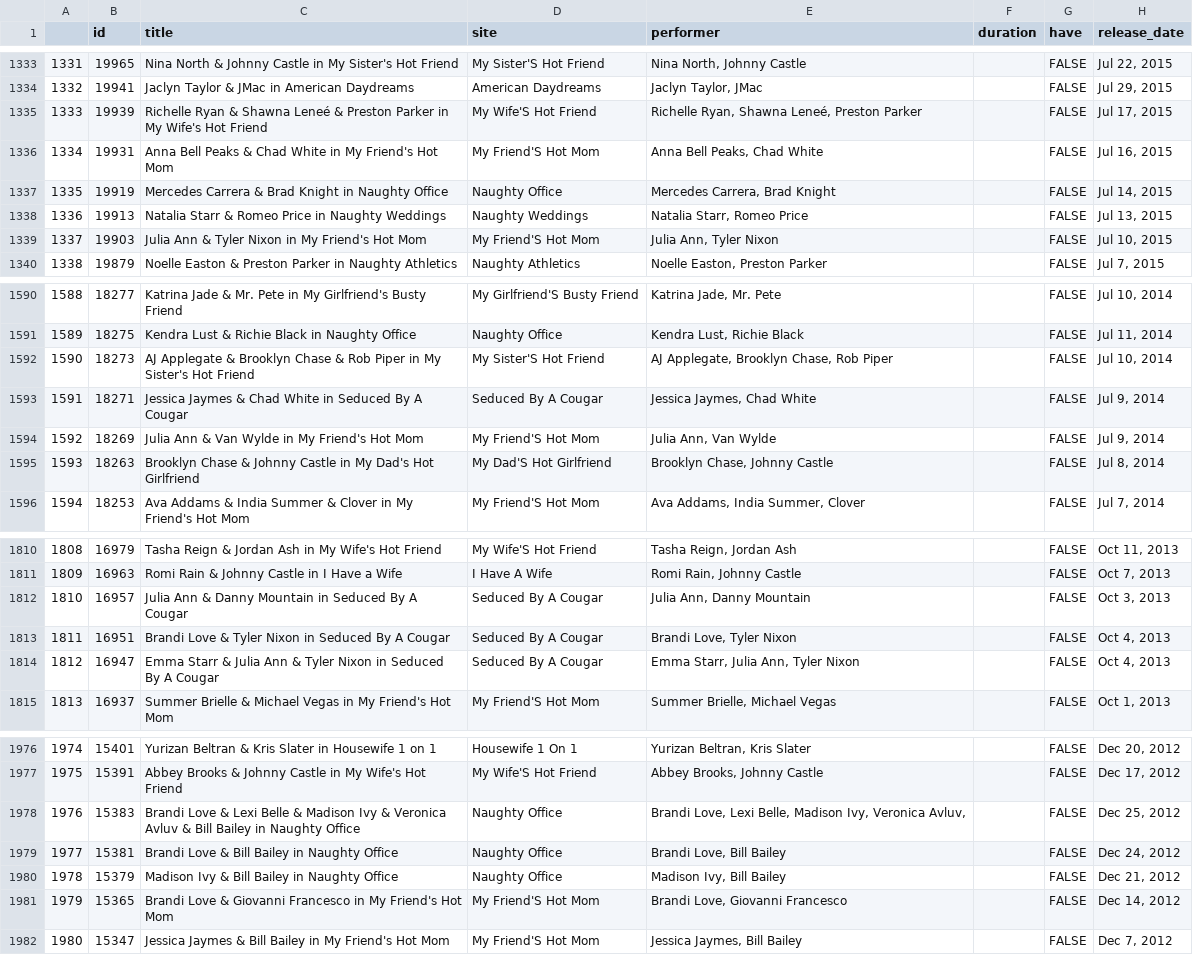
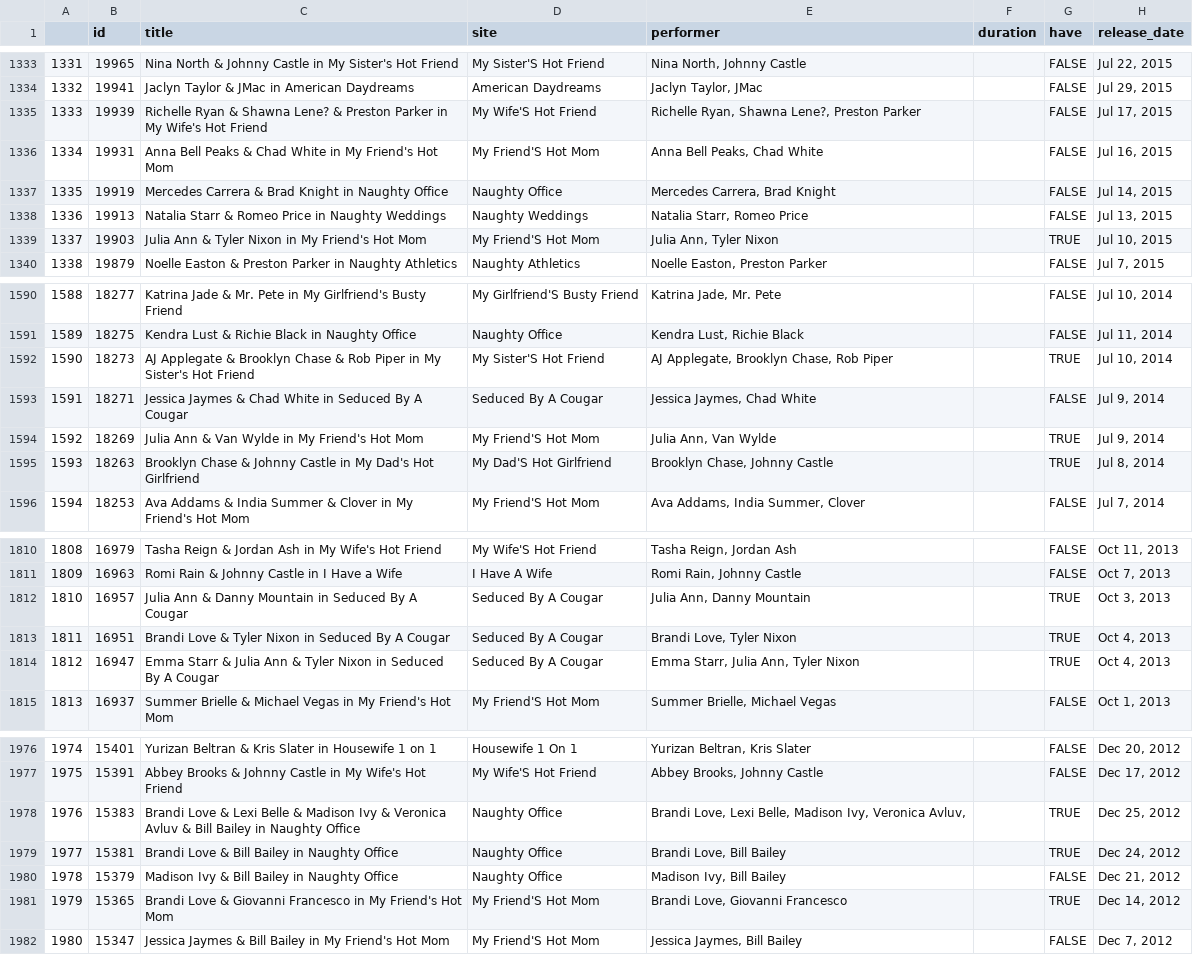
Before and after one commit to argonurcahyo/football-viz, a CSV file: data/na-clean.csv, drawn as a sheet; only a part is shown, gaps mark what is left out; the diff covers the shown part only; the diff names each change by its address in the sheet, - before the commit and + after, or states it on an @@ line.

```diff
--- a/data/na-clean.csv
+++ b/data/na-clean.csv
-C1335 (title): …& Shawna Leneé & Preston…
+C1335 (title): …& Shawna Lene? & Preston…
-E1335 (performer): Richelle Ryan, Shawna Leneé, Preston Parker
+E1335 (performer): Richelle Ryan, Shawna Lene?, Preston Parker
-G1339 (have): FALSE
+G1339 (have): TRUE
-G1592 (have): FALSE
+G1592 (have): TRUE
-G1594:G1595 (have): FALSE
+G1594:G1595 (have): TRUE
-G1812:G1814 (have): FALSE
+G1812:G1814 (have): TRUE
-G1978:G1979 (have): FALSE
+G1978:G1979 (have): TRUE
-G1981 (have): FALSE
+G1981 (have): TRUE
```
Also changed, not shown: 130 edited cells elsewhere in this file, 4 other files.
